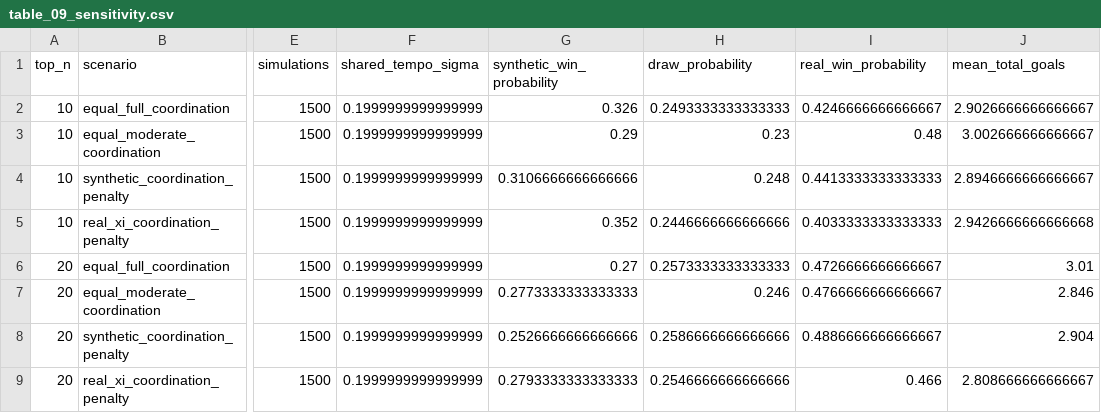
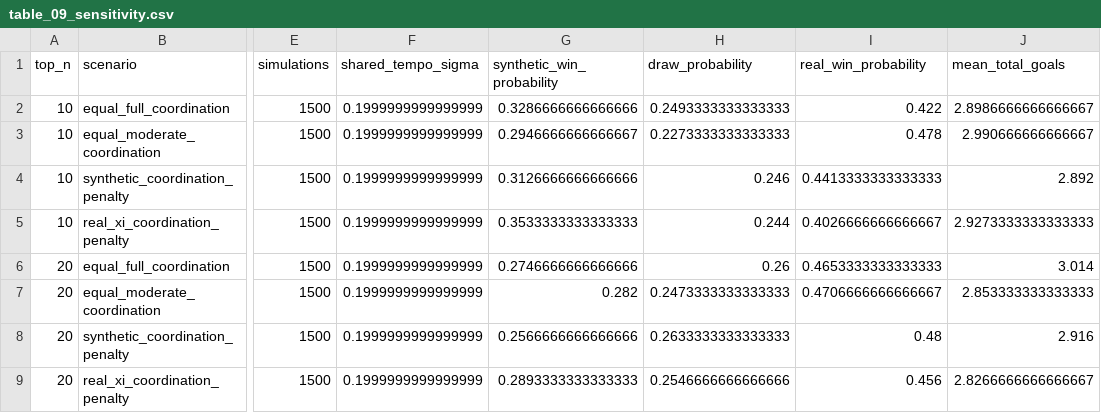
Before and after one commit to ViniciusCovas/synthetic-xi-2026, a CSV file: paper/exhibits_scientific/table_09_sensitivity.csv, drawn as a sheet; only a part is shown, gaps mark what is left out; the diff covers the shown part only; the diff names each change by its address in the sheet, - before the commit and + after, or states it on an @@ line.

```diff
--- a/paper/exhibits_scientific/table_09_sensitivity.csv
+++ b/paper/exhibits_scientific/table_09_sensitivity.csv
-G2 (synthetic_win_probability): 0.326
+G2 (synthetic_win_probability): 0.3286666666666666
-I2 (real_win_probability): 0.4246666666666667
+I2 (real_win_probability): 0.422
-J2 (mean_total_goals): 2.9026666666666667
+J2 (mean_total_goals): 2.8986666666666667
-G3 (synthetic_win_probability): 0.29
+G3 (synthetic_win_probability): 0.2946666666666667
-H3 (draw_probability): 0.23
+H3 (draw_probability): 0.2273333333333333
-I3 (real_win_probability): 0.48
+I3 (real_win_probability): 0.478
-J3 (mean_total_goals): 3.002666666666667
+J3 (mean_total_goals): 2.990666666666667
-G4 (synthetic_win_probability): 0.3106666666666666
+G4 (synthetic_win_probability): 0.3126666666666666
-H4 (draw_probability): 0.248
+H4 (draw_probability): 0.246
-J4 (mean_total_goals): 2.8946666666666667
+J4 (mean_total_goals): 2.892
-G5 (synthetic_win_probability): 0.352
+G5 (synthetic_win_probability): 0.3533333333333333
-H5 (draw_probability): 0.2446666666666666
+H5 (draw_probability): 0.244
-I5 (real_win_probability): 0.4033333333333333
+I5 (real_win_probability): 0.4026666666666667
-J5 (mean_total_goals): 2.9426666666666668
+J5 (mean_total_goals): 2.9273333333333333
-G6 (synthetic_win_probability): 0.27
+G6 (synthetic_win_probability): 0.2746666666666666
-H6 (draw_probability): 0.2573333333333333
+H6 (draw_probability): 0.26
-I6 (real_win_probability): 0.4726666666666667
+I6 (real_win_probability): 0.4653333333333333
-J6 (mean_total_goals): 3.01
+J6 (mean_total_goals): 3.014
-G7 (synthetic_win_probability): 0.2773333333333333
+G7 (synthetic_win_probability): 0.282
-H7 (draw_probability): 0.246
+H7 (draw_probability): 0.2473333333333333
-I7 (real_win_probability): 0.4766666666666667
+I7 (real_win_probability): 0.4706666666666667
-J7 (mean_total_goals): 2.846
+J7 (mean_total_goals): 2.853333333333333
-G8 (synthetic_win_probability): 0.2526666666666666
+G8 (synthetic_win_probability): 0.2566666666666666
-H8 (draw_probability): 0.2586666666666666
+H8 (draw_probability): 0.2633333333333333
-I8 (real_win_probability): 0.4886666666666667
+I8 (real_win_probability): 0.48
-J8 (mean_total_goals): 2.904
+J8 (mean_total_goals): 2.916
-G9 (synthetic_win_probability): 0.2793333333333333
+G9 (synthetic_win_probability): 0.2893333333333333
-I9 (real_win_probability): 0.466
+I9 (real_win_probability): 0.456
-J9 (mean_total_goals): 2.808666666666667
+J9 (mean_total_goals): 2.8266666666666667
```
Also changed, not shown: 15 edited cells elsewhere in this file, data/simulations/calibrated_v0_3/shared_tempo_tuning.csv, data/validation/frozen_pre_tournament_team_strengths.csv, 26 other files.
